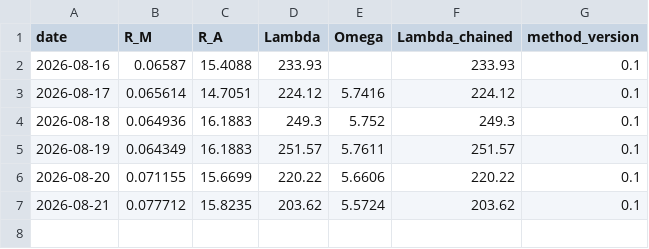
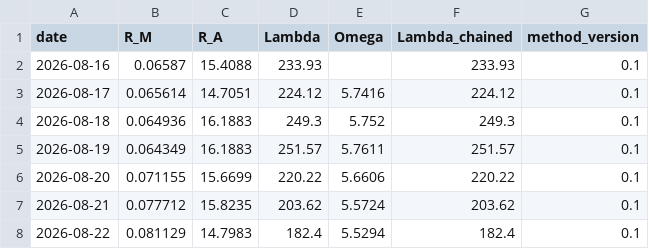
Before and after one commit to tanghuidao/abundantics, a CSV file: public/api/parity/history.csv, drawn as a sheet.

```diff
--- a/public/api/parity/history.csv
+++ b/public/api/parity/history.csv
@@ -7 +7,2 @@ date,R_M,R_A,Lambda,Omega,Lambda_chained,method_version
 2026-08-21,0.077712,15.8235,203.62,5.5724,203.62,0.1
+2026-08-22,0.081129,14.7983,182.4,5.5294,182.4,0.1
```
Also changed, not shown: 1 other file.
